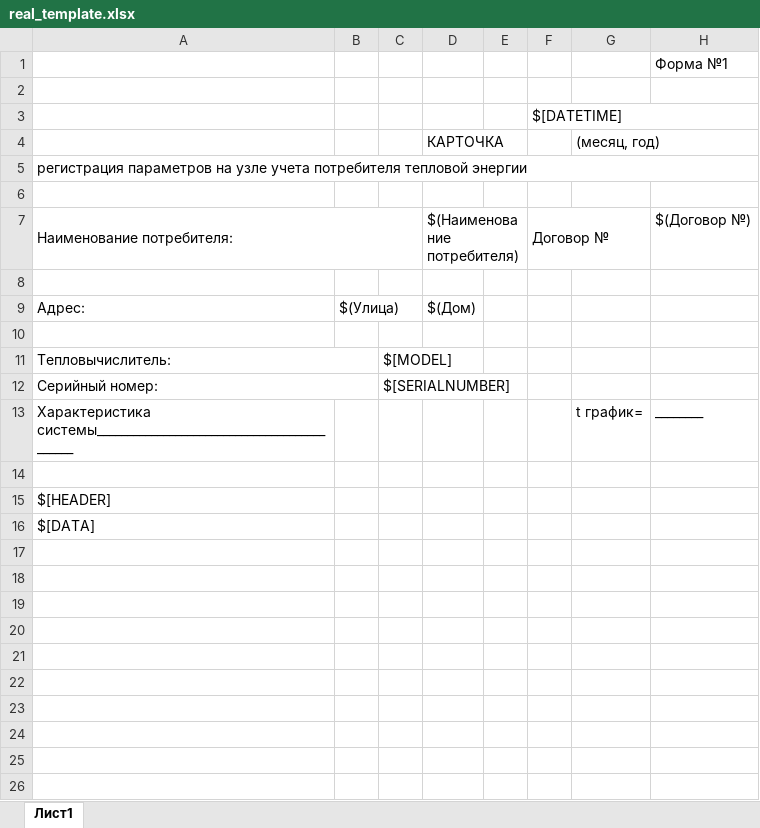
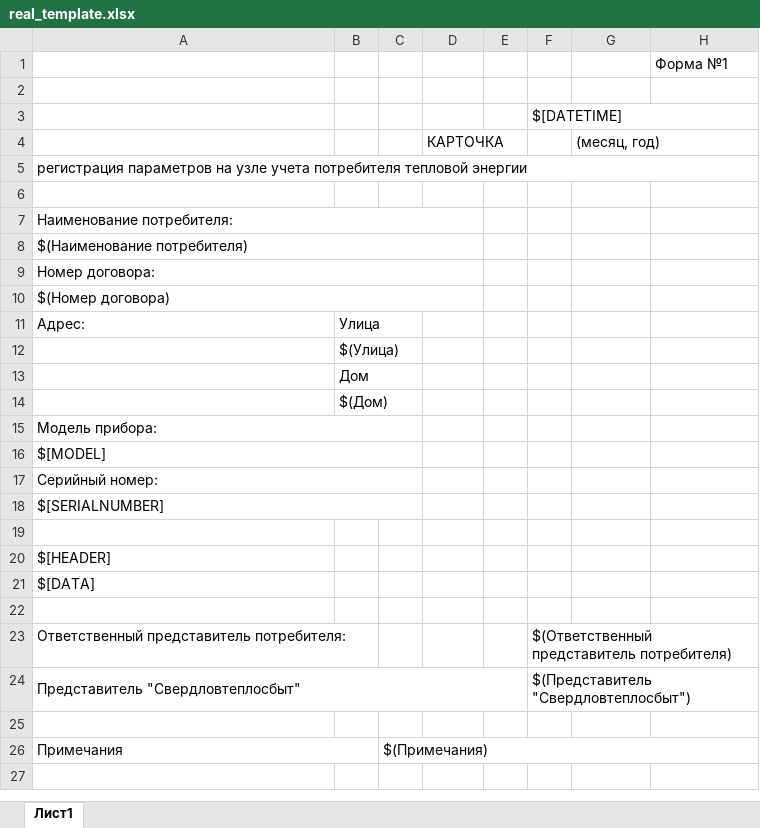
Before and after one commit to dekabrsky/KaratDataMobile, an Excel workbook: app/src/main/res/raw/real_template.xlsx, sheet Лист1, drawn as a sheet; only a part is shown; values as stored, in another font and other column widths than the file's, no cell formats; removed rows and columns are numbered as before the commit, all else as after; the diff covers the shown part only; the diff names each change by its address in the sheet, - before the commit and + after, or states it on an @@ line.

```diff
--- a/app/src/main/res/raw/real_template.xlsx (sheet Лист1)
+++ b/app/src/main/res/raw/real_template.xlsx (sheet Лист1)
-row 7: Наименование потребителя: |  |  | $(Наименование потребителя) |  | Договор № |  | $(Договор №)
-A7: (empty)
+A7: Наименование потребителя:
+A7:D7 merged
+row 8: $(Наименование потребителя)
+row 9: Номер договора:
+row 10: $(Номер договора)
-B11: $(Улица)
+B11: Улица
-D11: $(Дом)
+D11: (empty)
-B12: (empty)
+B12: $(Улица)
+B12:C12 merged
-row 11: Тепловычислитель: |  | $[MODEL]
+row 13:  | Дом
+row 14:  | $(Дом)
+row 15: Модель прибора:
+row 16: $[MODEL]
-A12:B12 merged
+A17:C17 merged
-C17: $[SERIALNUMBER]
+C17: (empty)
-row 13: Характеристика системы____________________________________________ |  |  |  |  |  | t график= | ________
+row 18: $[SERIALNUMBER]
+row 23: Ответственный представитель потребителя: |  |  |  |  | $(Ответственный представитель потребителя)
+row 24: Представитель "Свердловтеплосбыт" |  |  |  |  | $(Представитель "Свердловтеплосбыт")
-row 26: (empty)
+row 26: Примечания |  | $(Примечания)
+A26:B26 merged
+C26:H26 merged
-row 20: (empty)
-row 21: (empty)
-row 22: (empty)
-row 23: (empty)
-row 24: (empty)
-row 25: (empty)
-row 26: (empty)
```
Also changed, not shown: 33 removed rows elsewhere in this sheet, cell formats, 4 other files.
